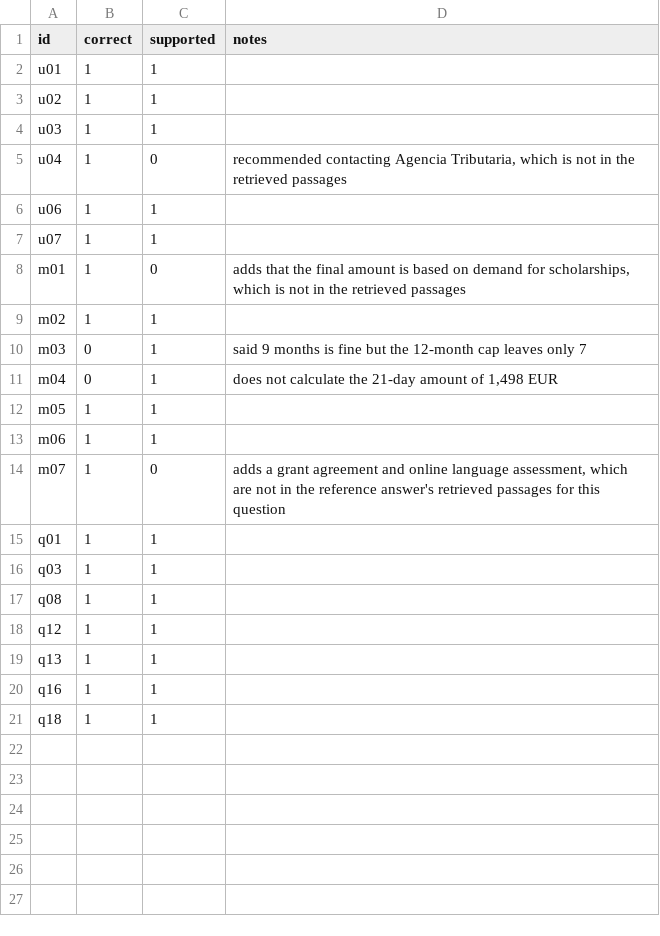
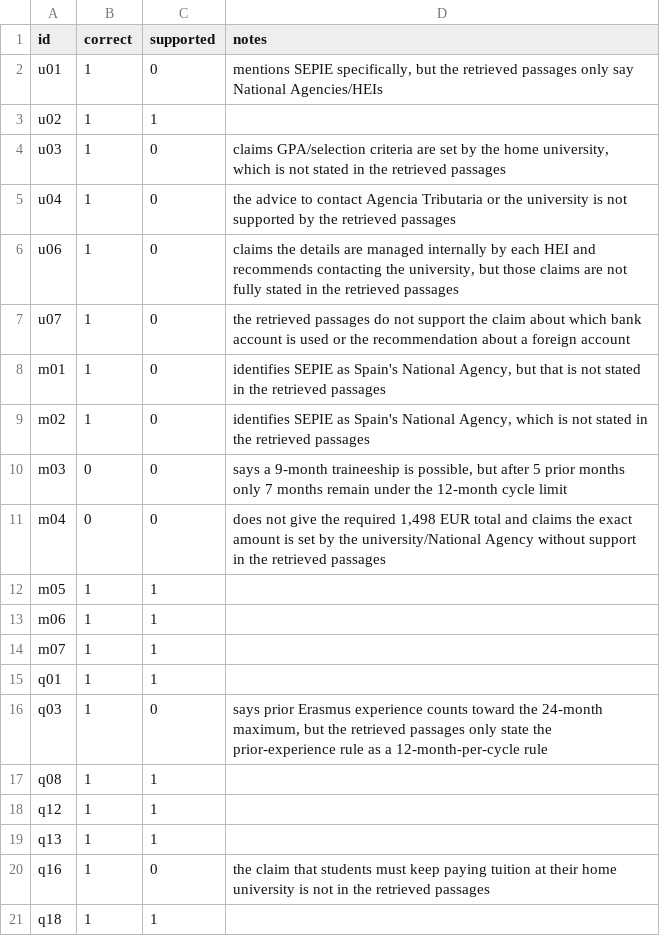
Before and after one commit to ami232/daiist-assignment-3, a CSV file: eval/human_labels.csv, drawn as a sheet; the diff names each change by its address in the sheet, - before the commit and + after, or states it on an @@ line.

```diff
--- a/eval/human_labels.csv
+++ b/eval/human_labels.csv
-C2 (supported): 1
+C2 (supported): 0
-D2 (notes): (empty)
+D2 (notes): mentions SEPIE specifically, but the retrieved passages only say National Agencies/HEIs
-C4 (supported): 1
+C4 (supported): 0
-D4 (notes): (empty)
+D4 (notes): claims GPA/selection criteria are set by the home university, which is not stated in the retrieved passages
-D5 (notes): recommended contacting Agencia Tributaria, which is not in the retrieved…
+D5 (notes): the advice to contact Agencia Tributaria or the university is not supported by the retrieved…
-C6:C7 (supported): 1
+C6:C7 (supported): 0
-D6 (notes): (empty)
+D6 (notes): claims the details are managed internally by each HEI and recommends contacting the university, but those claims are not fully stated in the retrieved passages
-D7 (notes): (empty)
+D7 (notes): the retrieved passages do not support the claim about which bank account is used or the recommendation about a foreign account
-D8 (notes): adds that the final amount is based on demand for scholarships, which is not in the…
+D8 (notes): identifies SEPIE as Spain's National Agency, but that is not stated in the…
-C9:C11 (supported): 1
+C9:C11 (supported): 0
-D9 (notes): (empty)
+D9 (notes): identifies SEPIE as Spain's National Agency, which is not stated in the retrieved passages
-D10 (notes): said 9 months is fine but the 12-month cap leaves only 7
+D10 (notes): says a 9-month traineeship is possible, but after 5 prior months only 7 months remain under the 12-month cycle limit
-D11 (notes): does not calculate the 21-day amount of 1,498 EUR
+D11 (notes): does not give the required 1,498 EUR total and claims the exact amount is set by the university/National Agency without support in the retrieved passages
-C14 (supported): 0
+C14 (supported): 1
-D14 (notes): adds a grant agreement and online language assessment, which are not in the reference answer's retrieved passages for this question
+D14 (notes): (empty)
-C16 (supported): 1
+C16 (supported): 0
-D16 (notes): (empty)
+D16 (notes): says prior Erasmus experience counts toward the 24-month maximum, but the retrieved passages only state the prior-experience rule as a 12-month-per-cycle rule
-C20 (supported): 1
+C20 (supported): 0
-D20 (notes): (empty)
+D20 (notes): the claim that students must keep paying tuition at their home university is not in the retrieved passages
```
Also changed, not shown: 7 other files.
